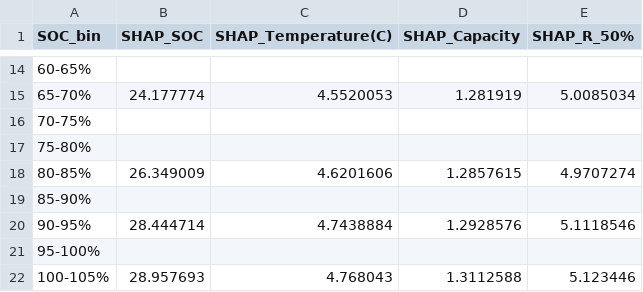
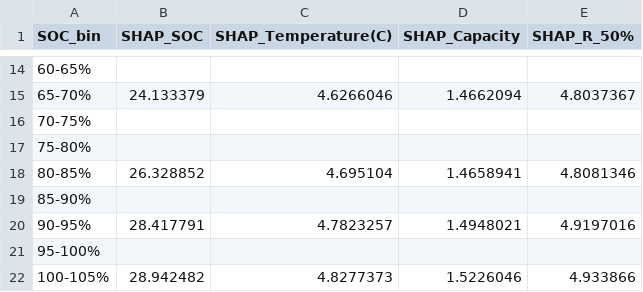
Before and after one commit to Techboyjohnny-98/SOP_measurement_SHAP, a CSV file: XGB_SOP_outputs/Mean_abs_SHAP_by_SOC_bin.csv, drawn as a sheet; only a part is shown, gaps mark what is left out; the diff covers the shown part only.

```diff
--- a/XGB_SOP_outputs/Mean_abs_SHAP_by_SOC_bin.csv
+++ b/XGB_SOP_outputs/Mean_abs_SHAP_by_SOC_bin.csv
@@ -14,9 +14,9 @@ SOC_bin,SHAP_SOC,SHAP_Temperature(C),SHAP_Capacity,SHAP_R_50%
 60-65%,,,,
-65-70%,24.177774,4.5520053,1.281919,5.0085034
+65-70%,24.133379,4.6266046,1.4662094,4.8037367
 70-75%,,,,
 75-80%,,,,
-80-85%,26.349009,4.6201606,1.2857615,4.9707274
+80-85%,26.328852,4.695104,1.4658941,4.8081346
 85-90%,,,,
-90-95%,28.444714,4.7438884,1.2928576,5.1118546
+90-95%,28.417791,4.7823257,1.4948021,4.9197016
 95-100%,,,,
-100-105%,28.957693,4.768043,1.3112588,5.123446
+100-105%,28.942482,4.8277373,1.5226046,4.933866
```
Also changed, not shown: 32 edited cells elsewhere in this file, XGB_SOP_outputs/All_SHAP_rows_sorted_by_SOC.csv, XGB_SOP_outputs/Final_tuning_results_all_data.csv, 11 other files.
